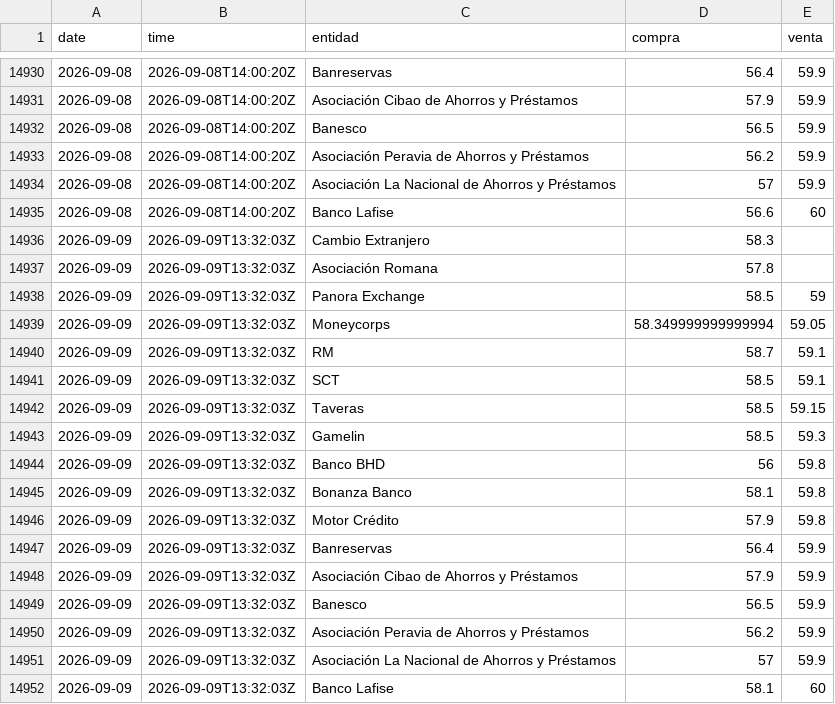
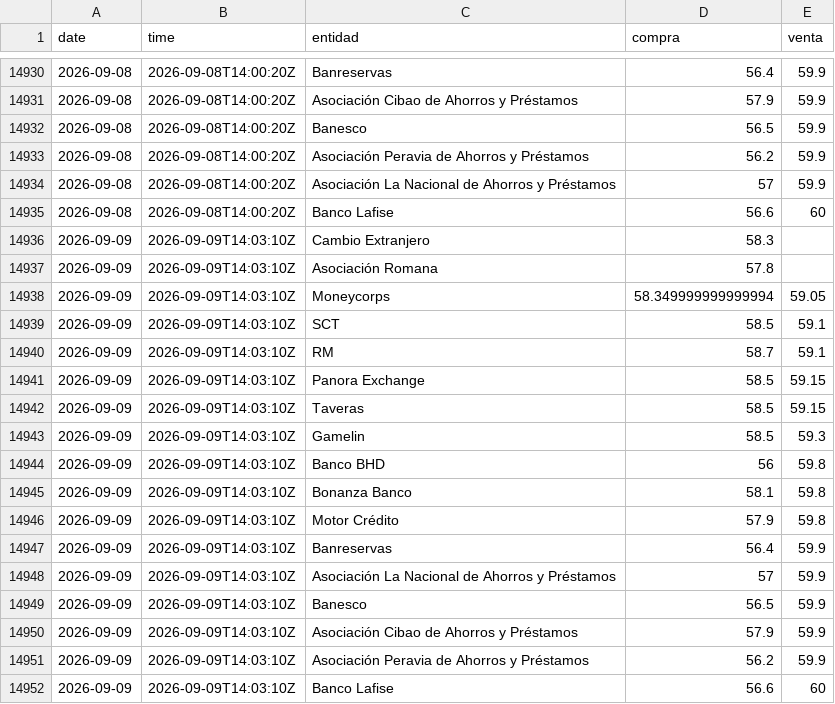
Before and after one commit to albertrosa96/webscraping-tc, a CSV file: data/infodolar/_historico_infodolar.csv, drawn as a sheet; only a part is shown, gaps mark what is left out.

```diff
--- a/data/infodolar/_historico_infodolar.csv
+++ b/data/infodolar/_historico_infodolar.csv
@@ -14935,18 +14935,18 @@ date,time,entidad,compra,venta
 2026-09-08,2026-09-08T14:00:20Z,Banco Lafise,56.6,60
-2026-09-09,2026-09-09T13:32:03Z,Cambio Extranjero,58.3,
-2026-09-09,2026-09-09T13:32:03Z,Asociación Romana,57.8,
-2026-09-09,2026-09-09T13:32:03Z,Panora Exchange,58.5,59
-2026-09-09,2026-09-09T13:32:03Z,Moneycorps,58.349999999999994,59.05
-2026-09-09,2026-09-09T13:32:03Z,RM,58.7,59.1
-2026-09-09,2026-09-09T13:32:03Z,SCT,58.5,59.1
-2026-09-09,2026-09-09T13:32:03Z,Taveras,58.5,59.15
-2026-09-09,2026-09-09T13:32:03Z,Gamelin,58.5,59.3
-2026-09-09,2026-09-09T13:32:03Z,Banco BHD,56,59.8
-2026-09-09,2026-09-09T13:32:03Z,Bonanza Banco,58.1,59.8
-2026-09-09,2026-09-09T13:32:03Z,Motor Crédito,57.9,59.8
-2026-09-09,2026-09-09T13:32:03Z,Banreservas,56.4,59.9
-2026-09-09,2026-09-09T13:32:03Z,Asociación Cibao de Ahorros y Préstamos,57.9,59.9
-2026-09-09,2026-09-09T13:32:03Z,Banesco,56.5,59.9
-2026-09-09,2026-09-09T13:32:03Z,Asociación Peravia de Ahorros y Préstamos,56.2,59.9
-2026-09-09,2026-09-09T13:32:03Z,Asociación La Nacional de Ahorros y Préstamos,57,59.9
-2026-09-09,2026-09-09T13:32:03Z,Banco Lafise,58.1,60
+2026-09-09,2026-09-09T14:03:10Z,Cambio Extranjero,58.3,
+2026-09-09,2026-09-09T14:03:10Z,Asociación Romana,57.8,
+2026-09-09,2026-09-09T14:03:10Z,Moneycorps,58.349999999999994,59.05
+2026-09-09,2026-09-09T14:03:10Z,SCT,58.5,59.1
+2026-09-09,2026-09-09T14:03:10Z,RM,58.7,59.1
+2026-09-09,2026-09-09T14:03:10Z,Panora Exchange,58.5,59.15
+2026-09-09,2026-09-09T14:03:10Z,Taveras,58.5,59.15
+2026-09-09,2026-09-09T14:03:10Z,Gamelin,58.5,59.3
+2026-09-09,2026-09-09T14:03:10Z,Banco BHD,56,59.8
+2026-09-09,2026-09-09T14:03:10Z,Bonanza Banco,58.1,59.8
+2026-09-09,2026-09-09T14:03:10Z,Motor Crédito,57.9,59.8
+2026-09-09,2026-09-09T14:03:10Z,Banreservas,56.4,59.9
+2026-09-09,2026-09-09T14:03:10Z,Asociación La Nacional de Ahorros y Préstamos,57,59.9
+2026-09-09,2026-09-09T14:03:10Z,Banesco,56.5,59.9
+2026-09-09,2026-09-09T14:03:10Z,Asociación Cibao de Ahorros y Préstamos,57.9,59.9
+2026-09-09,2026-09-09T14:03:10Z,Asociación Peravia de Ahorros y Préstamos,56.2,59.9
+2026-09-09,2026-09-09T14:03:10Z,Banco Lafise,56.6,60
```
Also changed, not shown: data/infodolar/csv/2026-09-09.csv, 4 other files.
